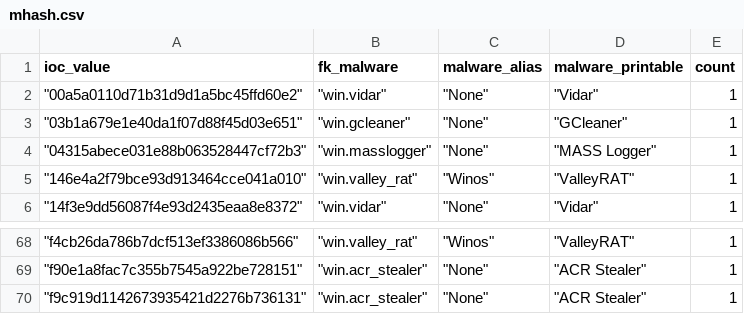
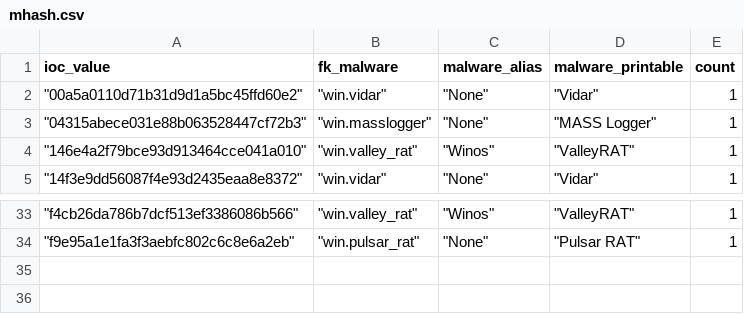
Before and after one commit to LunaMarginis/Intel-WatchTower, a CSV file: mhash.csv, drawn as a sheet; only a part is shown, gaps mark what is left out; the diff covers the shown part only.

```diff
--- a/mhash.csv
+++ b/mhash.csv
@@ -2,3 +2,2 @@ ioc_value,fk_malware,malware_alias,malware_printable,count
 " ""00a5a0110d71b31d9d1a5bc45ffd60e2"""," ""win.vidar"""," ""None"""," ""Vidar""",1
-" ""03b1a679e1e40da1f07d88f45d03e651"""," ""win.gcleaner"""," ""None"""," ""GCleaner""",1
 " ""04315abece031e88b063528447cf72b3"""," ""win.masslogger"""," ""None"""," ""MASS Logger""",1
@@ -68,3 +33,2 @@ ioc_value,fk_malware,malware_alias,malware_printable,count
 " ""f4cb26da786b7dcf513ef3386086b566"""," ""win.valley_rat"""," ""Winos"""," ""ValleyRAT""",1
-" ""f90e1a8fac7c355b7545a922be728151"""," ""win.acr_stealer"""," ""None"""," ""ACR Stealer""",1
-" ""f9c919d1142673935421d2276b736131"""," ""win.acr_stealer"""," ""None"""," ""ACR Stealer""",1
+" ""f9e95a1e1fa3f3aebfc802c6c8e6a2eb"""," ""win.pulsar_rat"""," ""None"""," ""Pulsar RAT""",1
```
Also changed, not shown: 34 removed rows and 10 edited cells elsewhere in this file, 1 other file.
